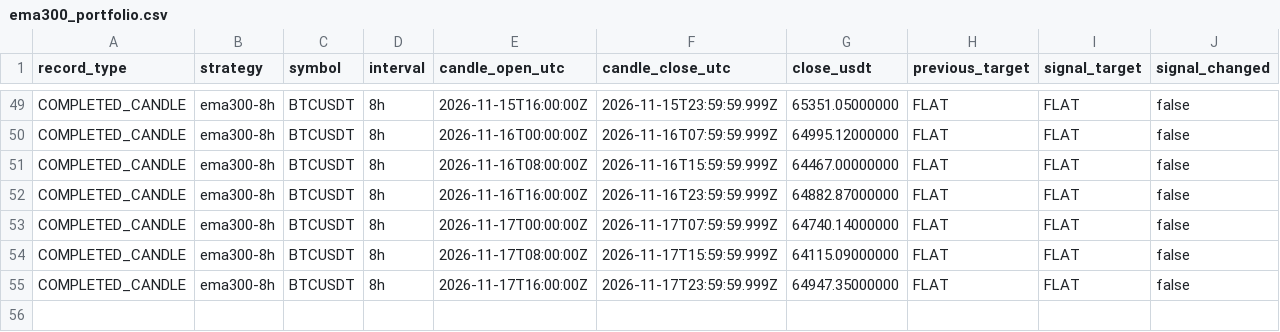
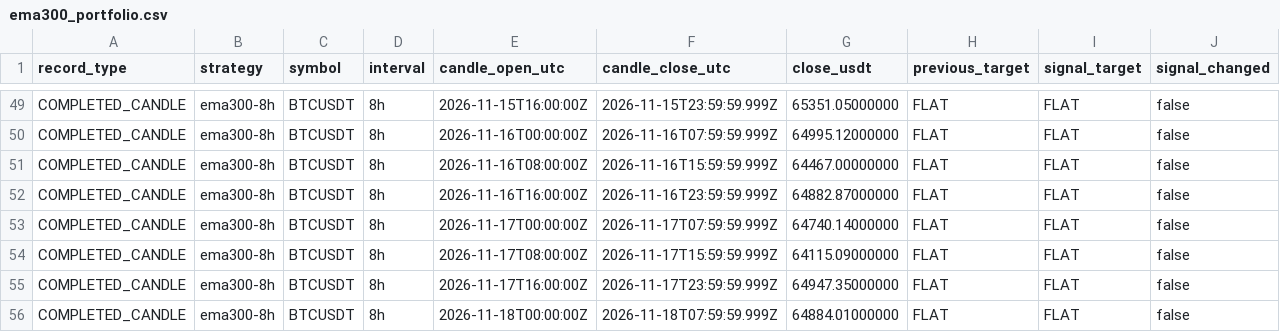
Before and after one commit to nkfai1982-oss/btc, a CSV file: tools/binance-ema300-monitor/ema300_portfolio.csv, drawn as a sheet; only a part is shown, gaps mark what is left out; rows hold the shown columns only; the diff names each change by its address in the sheet, - before the commit and + after, or states it on an @@ line.

```diff
--- a/tools/binance-ema300-monitor/ema300_portfolio.csv
+++ b/tools/binance-ema300-monitor/ema300_portfolio.csv
+row 56: COMPLETED_CANDLE | ema300-8h | BTCUSDT | 8h | 2026-11-18T00:00:00Z | 2026-11-18T07:59:59.999Z | 64884.01000000 | FLAT | FLAT | false
```
Also changed, not shown: tools/binance-ema300-monitor/donchian_20_10_portfolio.csv.
